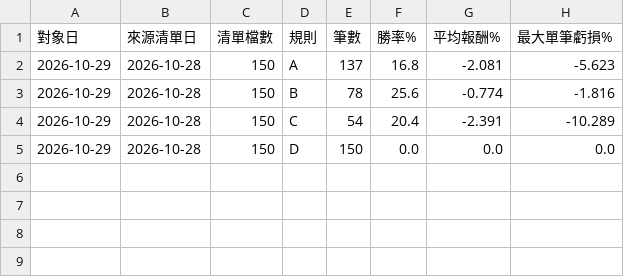
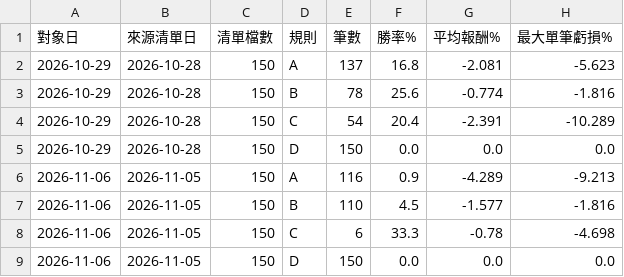
Before and after one commit to ppeeeggyyy/pp-us-link, a CSV file: picks/daytrade_summary.csv, drawn as a sheet.

```diff
--- a/picks/daytrade_summary.csv
+++ b/picks/daytrade_summary.csv
@@ -5 +5,5 @@
 2026-10-29,2026-10-28,150,D,150,0.0,0.0,0.0
+2026-11-06,2026-11-05,150,A,116,0.9,-4.289,-9.213
+2026-11-06,2026-11-05,150,B,110,4.5,-1.577,-1.816
+2026-11-06,2026-11-05,150,C,6,33.3,-0.78,-4.698
+2026-11-06,2026-11-05,150,D,150,0.0,0.0,0.0
```
Also changed, not shown: 3 other files.
